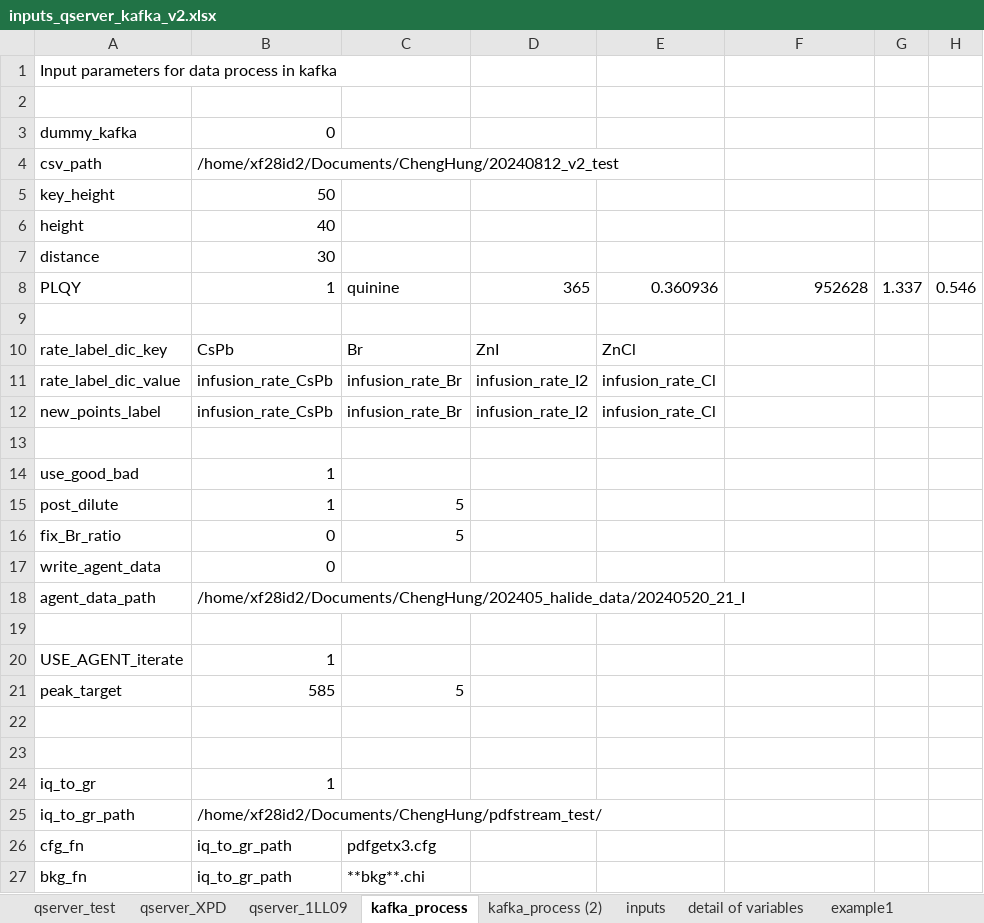
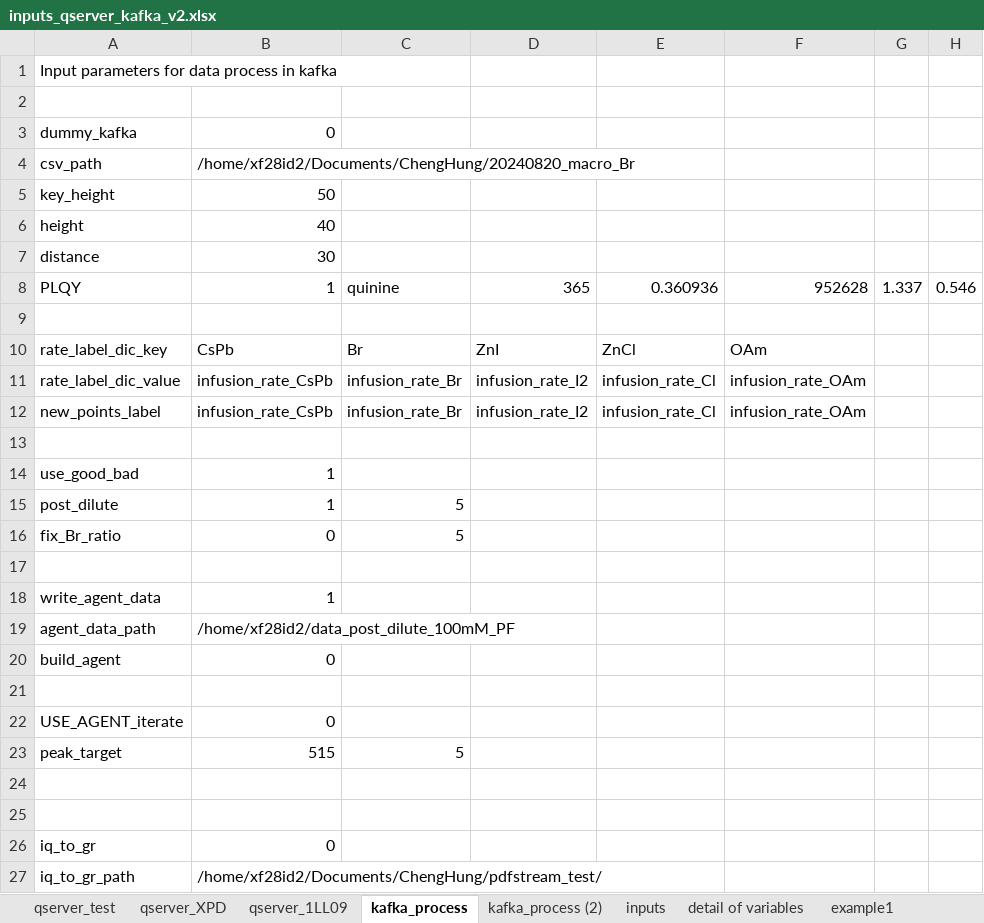
Before and after one commit to NSLS-II-XPD/profile_collection_ldrd20-31, an Excel workbook: scripts/inputs_qserver_kafka_v2.xlsx, sheet kafka_process, drawn as a sheet; only a part is shown; the shorter side is filled out with more unchanged rows; values as stored, in another font and other column widths than the file's, no borders; removed rows and columns are numbered as before the commit, all else as after; the diff covers the shown part only; the diff names each change by its address in the sheet, - before the commit and + after, or states it on an @@ line.

Commit message:
test macros with 100 mM TOABr

```diff
--- a/scripts/inputs_qserver_kafka_v2.xlsx (sheet kafka_process)
+++ b/scripts/inputs_qserver_kafka_v2.xlsx (sheet kafka_process)
-B4: /home/xf28id2/Documents/ChengHung/20240812_v2_test
+B4: /home/xf28id2/Documents/ChengHung/20240820_macro_Br
-F10: (empty)
+F10: OAm
-F11:F12: (empty)
+F11:F12: infusion_rate_OAm
-row 17: write_agent_data | 0
-row 18: agent_data_path | /home/xf28id2/Documents/ChengHung/202405_halide_data/20240520_21_I
+row 18: write_agent_data | 1
+row 19: agent_data_path | /home/xf28id2/data_post_dilute_100mM_PF
+row 20: build_agent | 0
+row 21: (empty)
-B22: 1
+B22: 0
-B23: 585
+B23: 515
-B26: 1
+B26: 0
```
Also changed, not shown: 3 edited cells elsewhere in this sheet, sheet qserver_1LL09, 2 other files.
